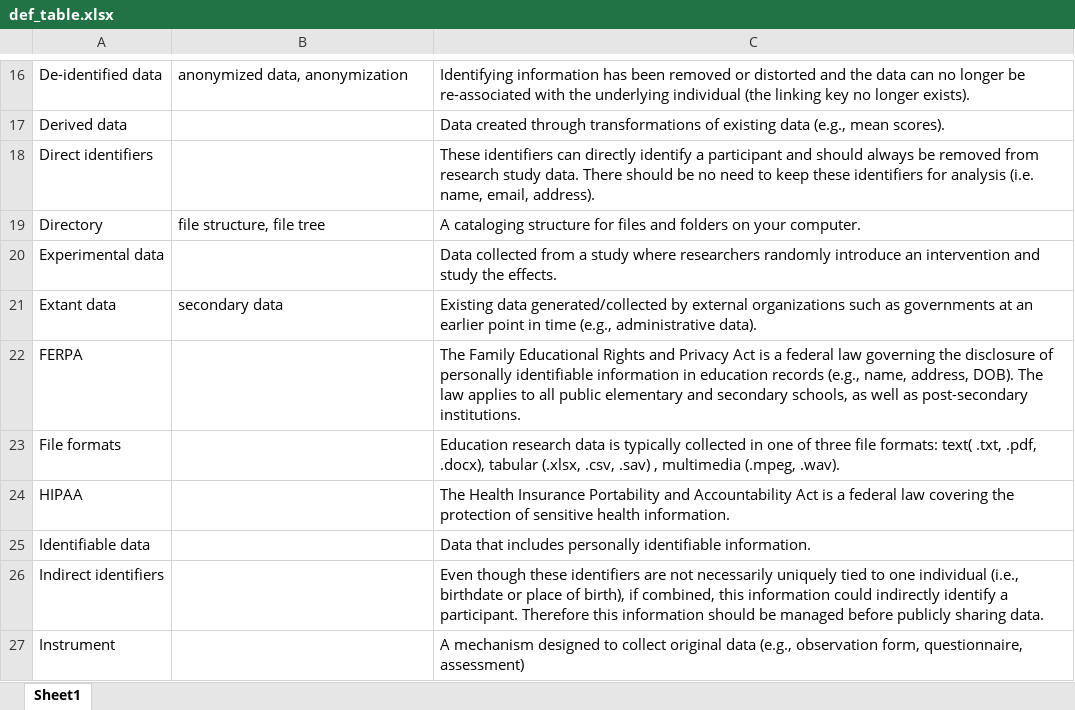
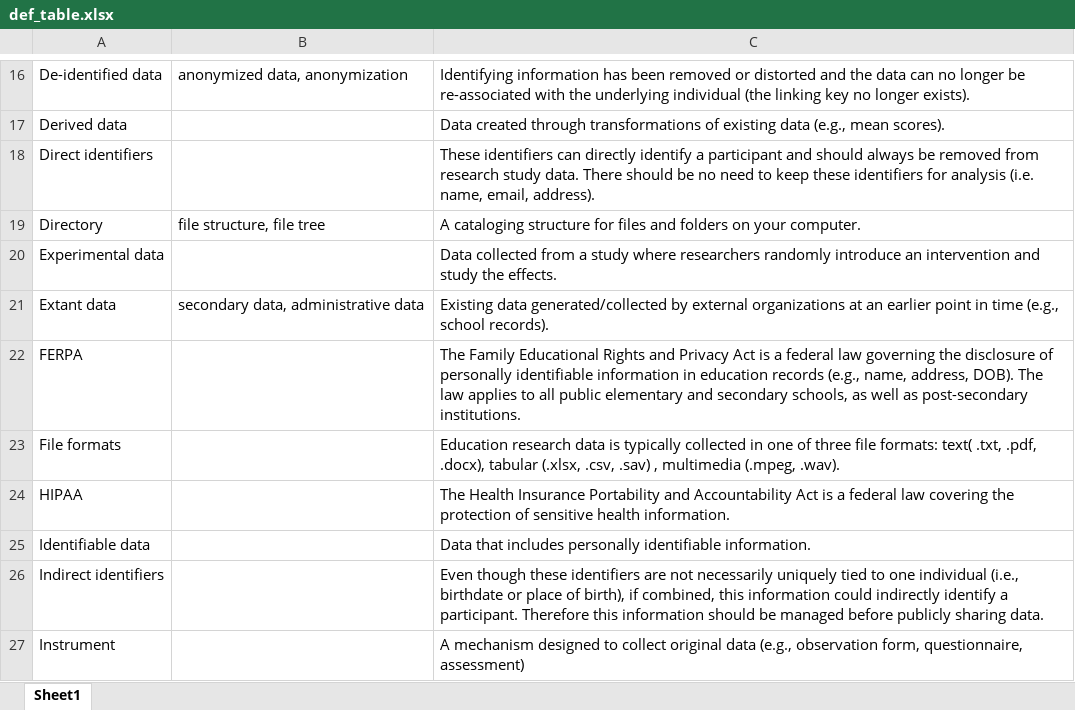
Before and after one commit to Cghlewis/data-mgmt-ed-research-book, an Excel workbook: img/def_table.xlsx, sheet Sheet1, drawn as a sheet; only a part is shown, gaps mark what is left out; values as stored, in another font and other column widths than the file's, no borders; the diff names each change by its address in the sheet, - before the commit and + after, or states it on an @@ line.

Commit message:
data capture revisions

```diff
--- a/img/def_table.xlsx (sheet Sheet1)
+++ b/img/def_table.xlsx (sheet Sheet1)
-B21: secondary data
+B21: secondary data, administrative data
-C21: …external organizations such as governments at an earlier point in time (e.g., administrative data).
+C21: …external organizations at an earlier point in time (e.g., school records).
```
Also changed, not shown: 41 other files.
